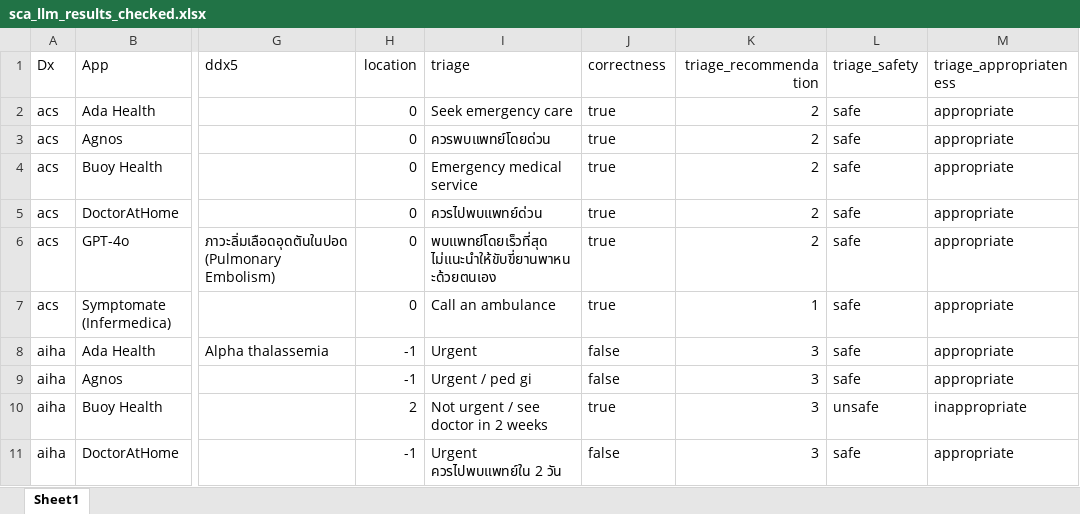
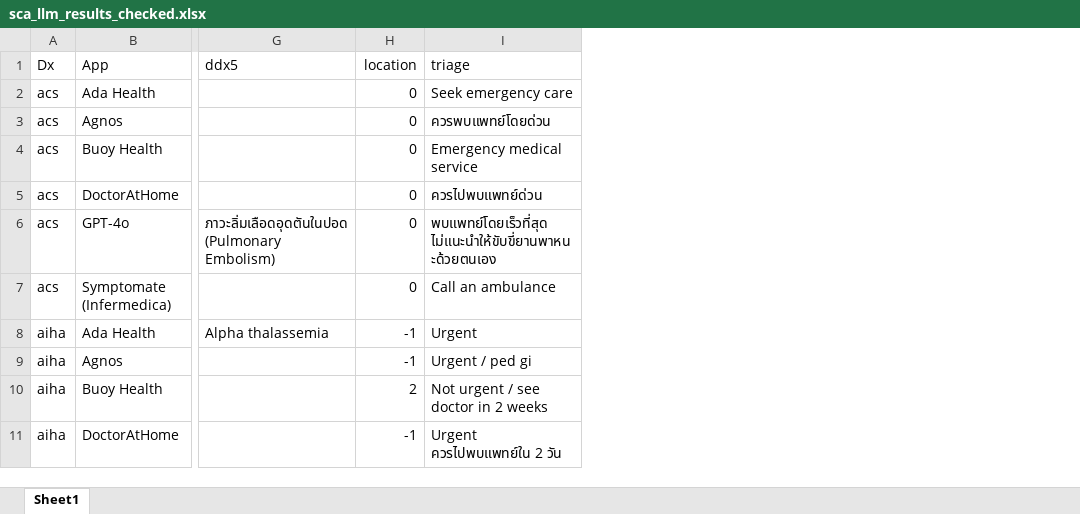
Before and after one commit to tigerkrittaphas/symptomchecker, an Excel workbook: data/benchmark/sca_llm_results_checked.xlsx, sheet Sheet1, drawn as a sheet; only a part is shown, gaps mark what is left out; values as stored, in another font and other column widths than the file's, no borders; the diff names each change by its address in the sheet, - before the commit and + after, or states it on an @@ line.

Commit message:
update data

```diff
--- a/data/benchmark/sca_llm_results_checked.xlsx (sheet Sheet1)
+++ b/data/benchmark/sca_llm_results_checked.xlsx (sheet Sheet1)
-column J (correctness), rows 2-11: true | true | true | true | true | true | false | false | true | false
-column K (triage_recommendation), rows 2-11: 2 | 2 | 2 | 2 | 2 | 1 | 3 | 3 | 3 | 3
-column L (triage_safety), rows 2-11: safe | safe | safe | safe | safe | safe | safe | safe | unsafe | safe
-column M (triage_appropriateness), rows 2-11: appropriate | appropriate | appropriate | appropriate | appropriate | appropriate | appropriate | appropriate | inappropriate | appropriate
```
